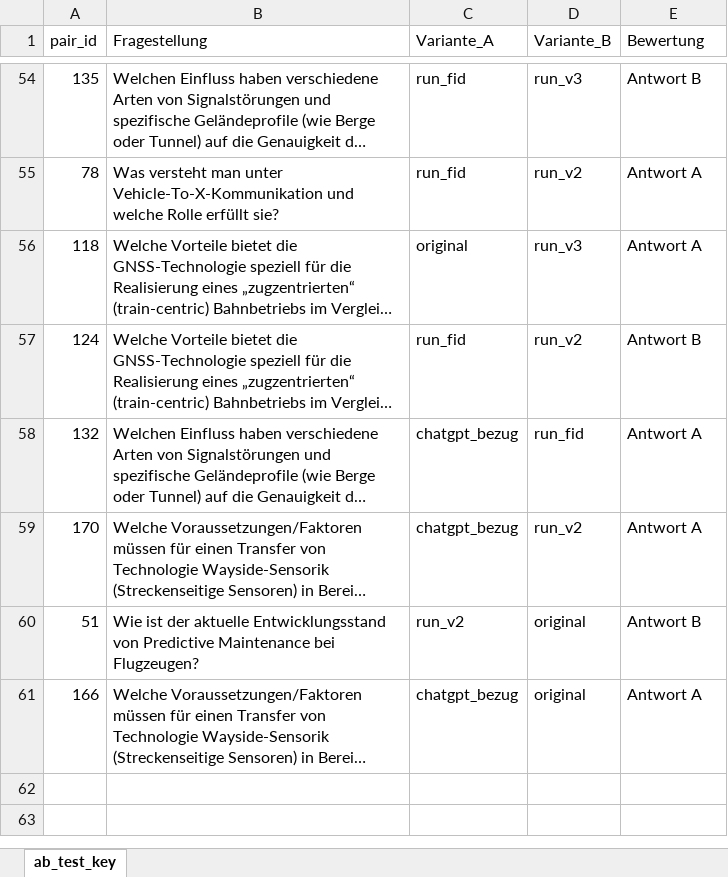
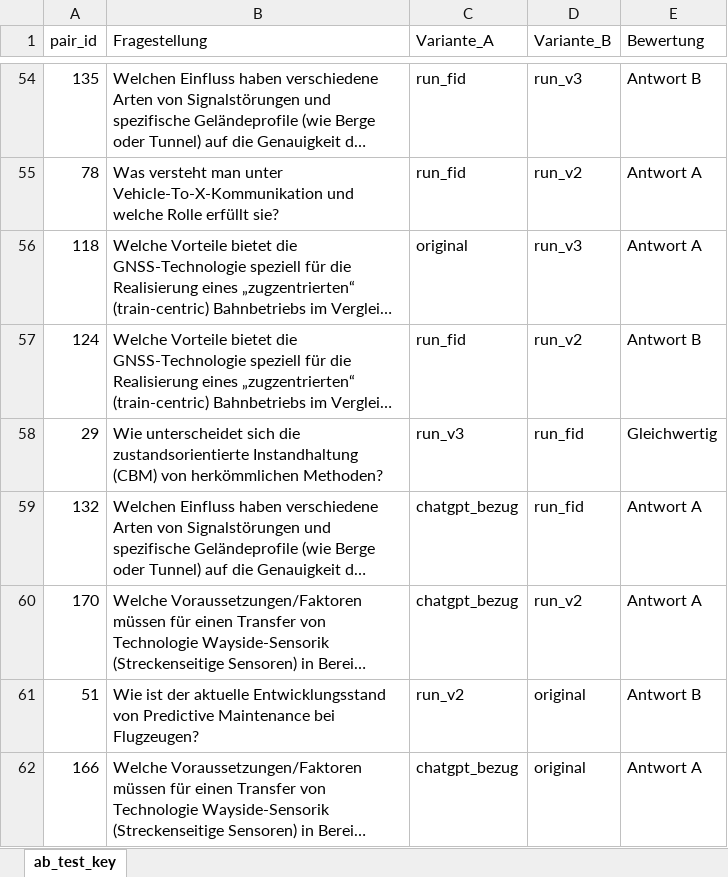
Before and after one commit to DFKI-NLP/tssmove_eval, an Excel workbook: data/ab_test_voting_results.xlsx, sheet ab_test_key, drawn as a sheet; only a part is shown, gaps mark what is left out; long unchanged cells end in …; values as stored, in another font and other column widths than the file's, no borders; the diff names each change by its address in the sheet, - before the commit and + after, or states it on an @@ line.

```diff
--- a/data/ab_test_voting_results.xlsx (sheet ab_test_key)
+++ b/data/ab_test_voting_results.xlsx (sheet ab_test_key)
+row 58: 29 | Wie unterscheidet sich die zustandsorientierte Instandhaltung (CBM) von herkömmlichen Methoden? | run_v3 | run_fid | Gleichwertig
```
Also changed, not shown: 1 other file.
